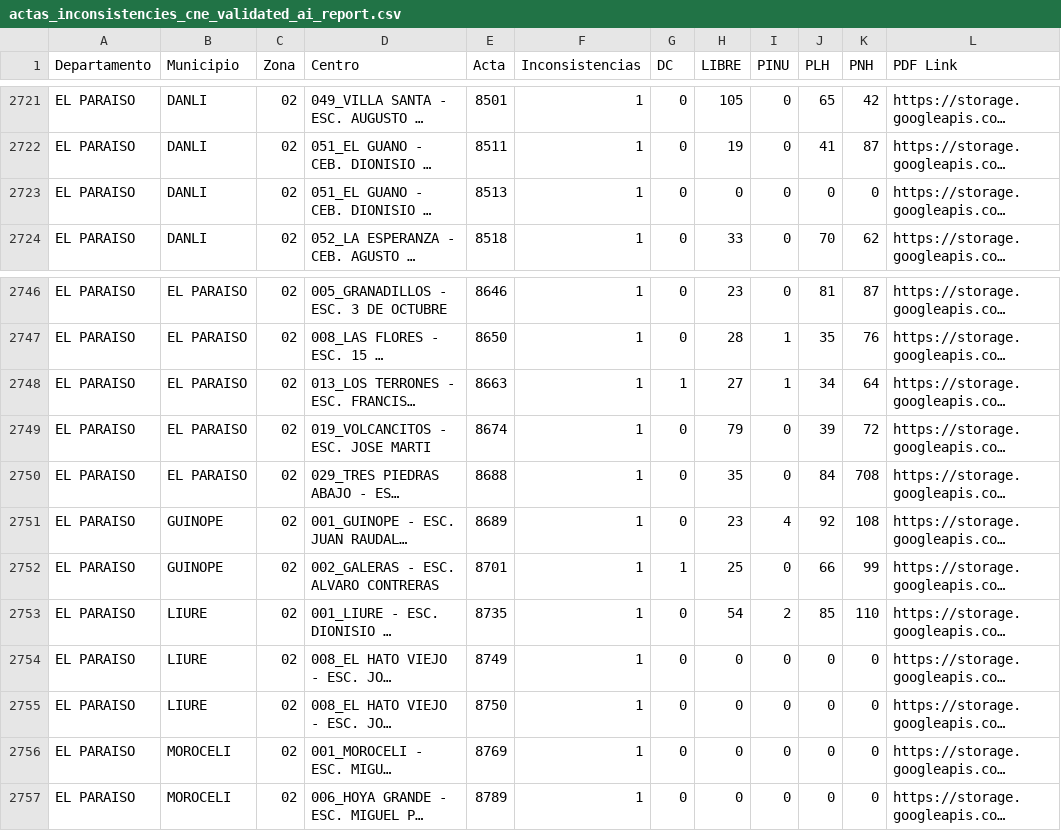
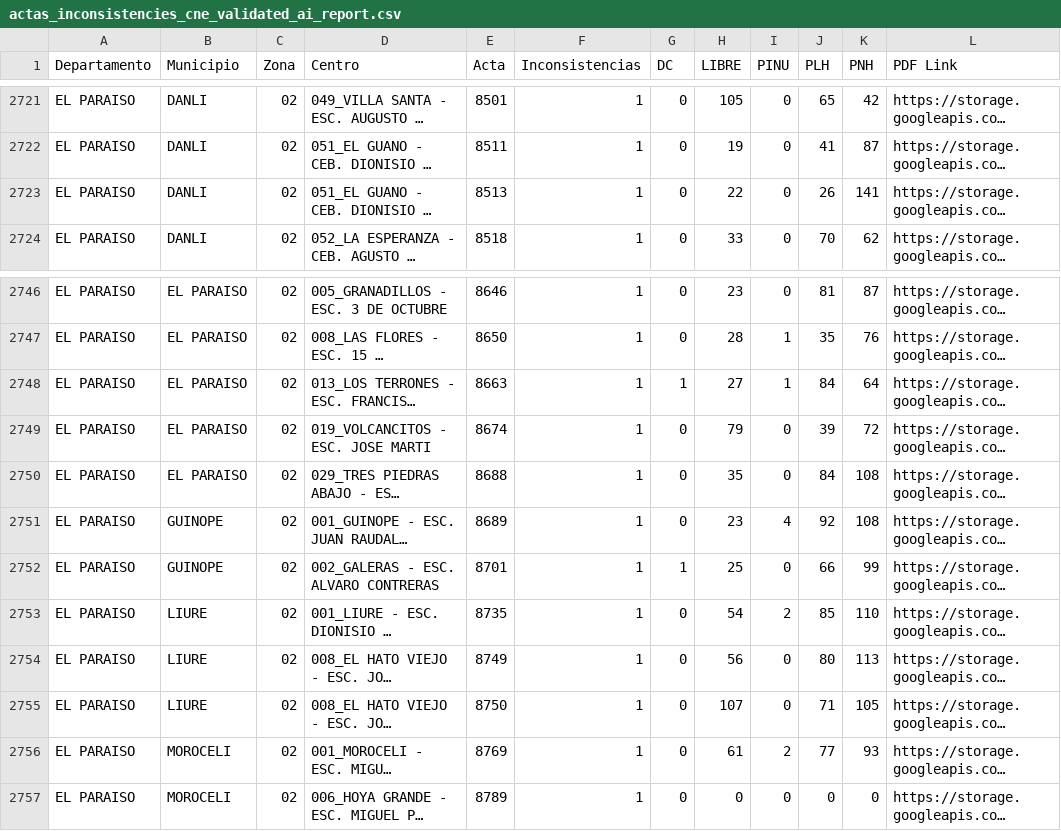
Before and after one commit to MilanDroid/eleccioneshn2025, a CSV file: reports/actas_inconsistencies_cne_validated_ai_report.csv, drawn as a sheet; only a part is shown, gaps mark what is left out; long unchanged cells end in …; the diff names each change by its address in the sheet, - before the commit and + after, or states it on an @@ line.

Commit message:
Updating data

```diff
--- a/reports/actas_inconsistencies_cne_validated_ai_report.csv
+++ b/reports/actas_inconsistencies_cne_validated_ai_report.csv
-H2723 (LIBRE): 0
+H2723 (LIBRE): 22
-J2723 (PLH): 0
+J2723 (PLH): 26
-K2723 (PNH): 0
+K2723 (PNH): 141
-J2748 (PLH): 34
+J2748 (PLH): 84
-K2750 (PNH): 708
+K2750 (PNH): 108
-H2754 (LIBRE): 0
+H2754 (LIBRE): 56
-J2754 (PLH): 0
+J2754 (PLH): 80
-K2754 (PNH): 0
+K2754 (PNH): 113
-H2755 (LIBRE): 0
+H2755 (LIBRE): 107
-J2755 (PLH): 0
+J2755 (PLH): 71
-K2755 (PNH): 0
+K2755 (PNH): 105
-H2756 (LIBRE): 0
+H2756 (LIBRE): 61
-I2756 (PINU): 0
+I2756 (PINU): 2
-J2756 (PLH): 0
+J2756 (PLH): 77
-K2756 (PNH): 0
+K2756 (PNH): 93
```
Also changed, not shown: 11 other files.
